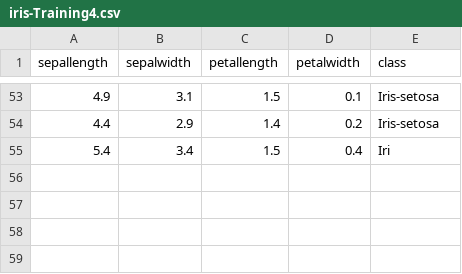
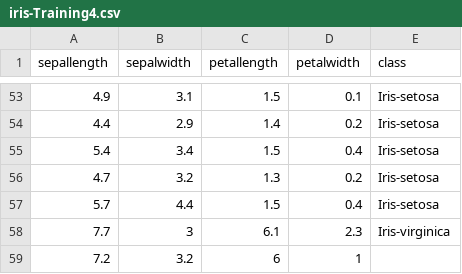
Before and after one commit to FatioSE/Kernel-PCA-DR, a CSV file: datasets/iris/iris-Training4.csv, drawn as a sheet; only a part is shown, gaps mark what is left out.

```diff
--- a/datasets/iris/iris-Training4.csv
+++ b/datasets/iris/iris-Training4.csv
@@ -54,2 +54,6 @@ sepallength,sepalwidth,petallength,petalwidth,class
 4.4,2.9,1.4,0.2,Iris-setosa
-5.4,3.4,1.5,0.4,Iri
+5.4,3.4,1.5,0.4,Iris-setosa
+4.7,3.2,1.3,0.2,Iris-setosa
+5.7,4.4,1.5,0.4,Iris-setosa
+7.7,3,6.1,2.3,Iris-virginica
+7.2,3.2,6,1
```
